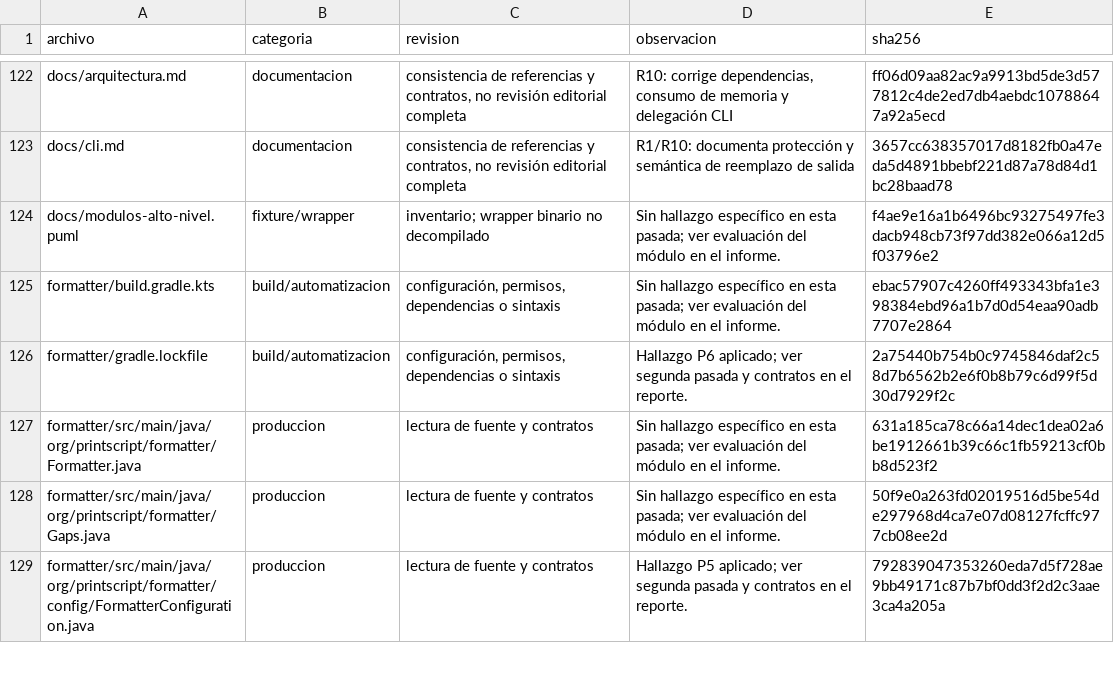
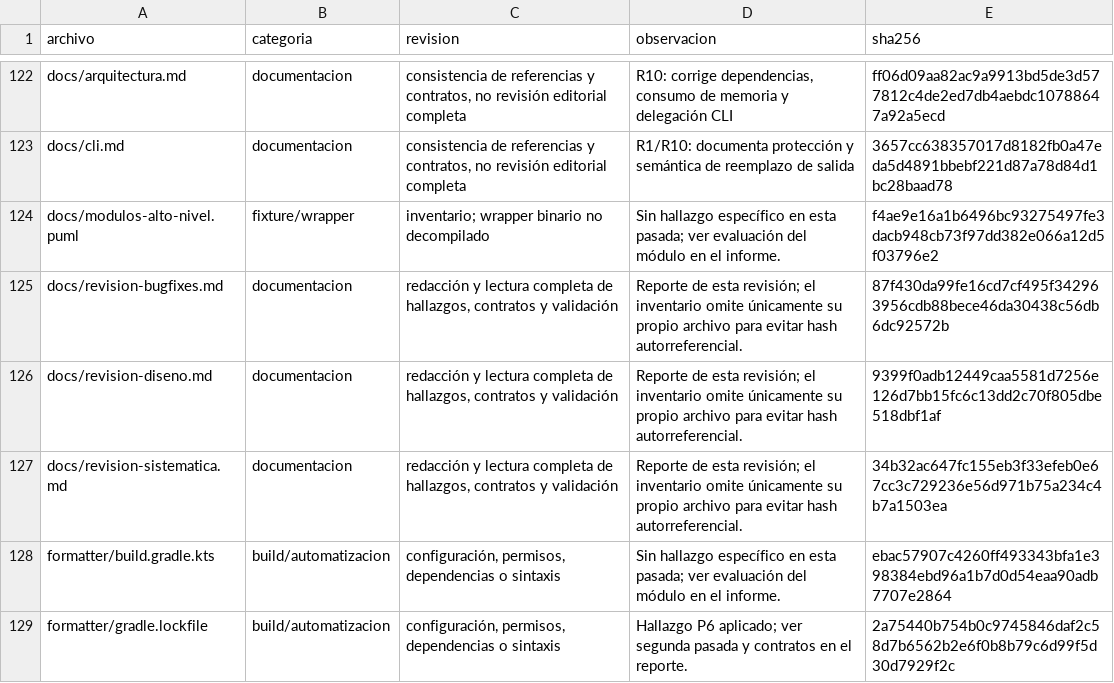
Before and after one commit to MartinaCousido/PrintScript, a TSV file: docs/revision-inventario.tsv, drawn as a sheet; only a part is shown, gaps mark what is left out; the shorter side is filled out with more unchanged rows; the diff names each change by its address in the sheet, - before the commit and + after, or states it on an @@ line.

Commit message:
Include audit reports in the exhaustive file inventory

```diff
--- a/docs/revision-inventario.tsv
+++ b/docs/revision-inventario.tsv
+row 125: docs/revision-bugfixes.md | documentacion | redacción y lectura completa de hallazgos, contratos y validación | Reporte de esta revisión; el inventario omite únicamente su propio archivo para evitar hash autorreferencial. | 87f430da99fe16cd7cf495f342963956cdb88bece46da30438c56db6dc92572b
+row 126: docs/revision-diseno.md | documentacion | redacción y lectura completa de hallazgos, contratos y validación | Reporte de esta revisión; el inventario omite únicamente su propio archivo para evitar hash autorreferencial. | 9399f0adb12449caa5581d7256e126d7bb15fc6c13dd2c70f805dbe518dbf1af
+row 127: docs/revision-sistematica.md | documentacion | redacción y lectura completa de hallazgos, contratos y validación | Reporte de esta revisión; el inventario omite únicamente su propio archivo para evitar hash autorreferencial. | 34b32ac647fc155eb3f33efeb0e67cc3c729236e56d971b75a234c4b7a1503ea
```
